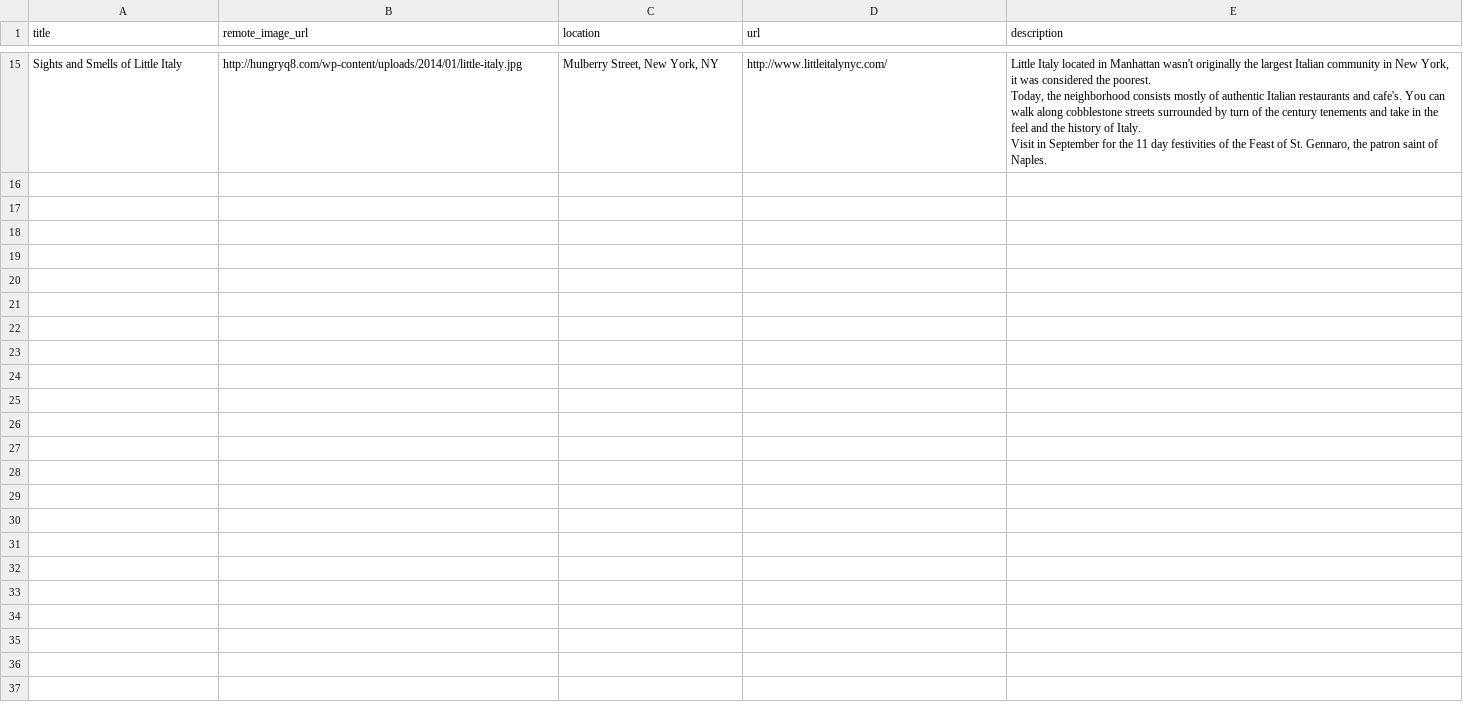
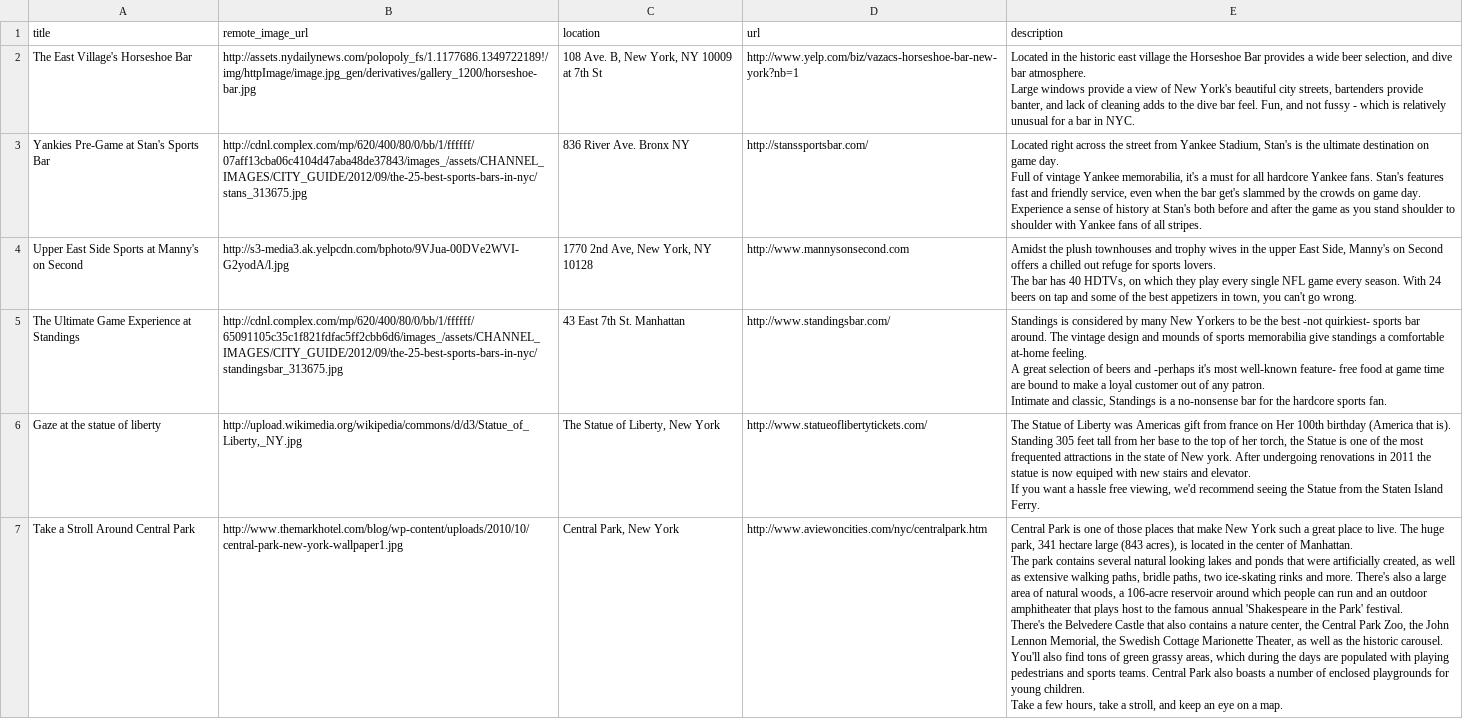
Before and after one commit to PaddyBadger/TravelPokerApp, a CSV file: rooftop.csv, drawn as a sheet; only a part is shown, gaps mark what is left out; removed rows and columns are numbered as before the commit, all else as after; ↵ is a line break in a cell; the diff covers the shown part only; the diff names each change by its address in the sheet, - before the commit and + after, or states it on an @@ line.

Commit message:
csv

```diff
--- a/rooftop.csv
+++ b/rooftop.csv
-row 15: Sights and Smells of Little Italy | http://hungryq8.com/wp-content/uploads/2014/01/little-italy.jpg | Mulberry Street, New York, NY | http://www.littleitalynyc.com/ | Little Italy located in Manhattan wasn't originally the largest Italian community in New York, it was considered the poorest. ↵ Today, the neighborhood consists mostly of authentic Italian restaurants and cafe's. You can walk along cobblestone streets surrounded by turn of the century tenements and take in the feel and the history of Italy. ↵ Visit in September for the 11 day festivities of the Feast of St. Gennaro, the patron saint of Naples.
+row 2: The East Village's Horseshoe Bar | http://assets.nydailynews.com/polopoly_fs/1.1177686.1349722189!/img/httpImage/image.jpg_gen/derivatives/gallery_1200/horseshoe-bar.jpg | 108 Ave. B, New York, NY 10009 at 7th St | http://www.yelp.com/biz/vazacs-horseshoe-bar-new-york?nb=1 | Located in the historic east village the Horseshoe Bar provides a wide beer selection, and dive bar atmosphere. ↵ Large windows provide a view of New York's beautiful city streets, bartenders provide banter, and lack of cleaning adds to the dive bar feel. Fun, and not fussy - which is relatively unusual for a bar in NYC.
+row 3: Yankies Pre-Game at Stan's Sports Bar | http://cdnl.complex.com/mp/620/400/80/0/bb/1/ffffff/07aff13cba06c4104d47aba48de37843/images_/assets/CHANNEL_IMAGES/CITY_GUIDE/2012/09/the-25-best-sports-bars-in-nyc/stans_313675.jpg | 836 River Ave. Bronx NY | http://stanssportsbar.com/ | Located right across the street from Yankee Stadium, Stan's is the ultimate destination on game day. ↵ Full of vintage Yankee memorabilia, it's a must for all hardcore Yankee fans. Stan's features fast and friendly service, even when the bar get's slammed by the crowds on game day. Experience a sense of history at Stan's both before and after the game as you stand shoulder to shoulder with Yankee fans of all stripes.
+row 4: Upper East Side Sports at Manny's on Second | http://s3-media3.ak.yelpcdn.com/bphoto/9VJua-00DVe2WVI-G2yodA/l.jpg | 1770 2nd Ave, New York, NY 10128 | http://www.mannysonsecond.com | Amidst the plush townhouses and trophy wives in the upper East Side, Manny's on Second offers a chilled out refuge for sports lovers. ↵ The bar has 40 HDTVs, on which they play every single NFL game every season. With 24 beers on tap and some of the best appetizers in town, you can't go wrong.
+row 5: The Ultimate Game Experience at Standings | http://cdnl.complex.com/mp/620/400/80/0/bb/1/ffffff/65091105c35c1f821fdfac5ff2cbb6d6/images_/assets/CHANNEL_IMAGES/CITY_GUIDE/2012/09/the-25-best-sports-bars-in-nyc/standingsbar_313675.jpg | 43 East 7th St. Manhattan | http://www.standingsbar.com/ | Standings is considered by many New Yorkers to be the best -not quirkiest- sports bar around. The vintage design and mounds of sports memorabilia give standings a comfortable at-home feeling. ↵ A great selection of beers and -perhaps it's most well-known feature- free food at game time are bound to make a loyal customer out of any patron. ↵ Intimate and classic, Standings is a no-nonsense bar for the hardcore sports fan.
+row 6: Gaze at the statue of liberty | http://upload.wikimedia.org/wikipedia/commons/d/d3/Statue_of_Liberty,_NY.jpg | The Statue of Liberty, New York | http://www.statueoflibertytickets.com/ | The Statue of Liberty was Americas gift from france on Her 100th birthday (America that is). Standing 305 feet tall from her base to the top of her torch, the Statue is one of the most frequented attractions in the state of New york. After undergoing renovations in 2011 the statue is now equiped with new stairs and elevator. ↵ If you want a hassle free viewing, we'd recommend seeing the Statue from the Staten Island Ferry.
+row 7: Take a Stroll Around Central Park | http://www.themarkhotel.com/blog/wp-content/uploads/2010/10/central-park-new-york-wallpaper1.jpg | Central Park, New York | http://www.aviewoncities.com/nyc/centralpark.htm | Central Park is one of those places that make New York such a great place to live. The huge park, 341 hectare large (843 acres), is located in the center of Manhattan. ↵ The park contains several natural looking lakes and ponds that were artificially created, as well as extensive walking paths, bridle paths, two ice-skating rinks and more. There's also a large area of natural woods, a 106-acre reservoir around which people can run and an outdoor amphitheater that plays host to the famous annual 'Shakespeare in the Park' festival. ↵ There's the Belvedere Castle that also contains a nature center, the Central Park Zoo, the John Lennon Memorial, the Swedish Cottage Marionette Theater, as well as the historic carousel. You'll also find tons of green grassy areas, which during the days are populated with playing pedestrians and sports teams. Central Park also boasts a number of enclosed playgrounds for young children. ↵ Take a few hours, take a stroll, and keep an eye on a map.
```
Also changed, not shown: 7 added rows and 13 removed rows elsewhere in this file.
